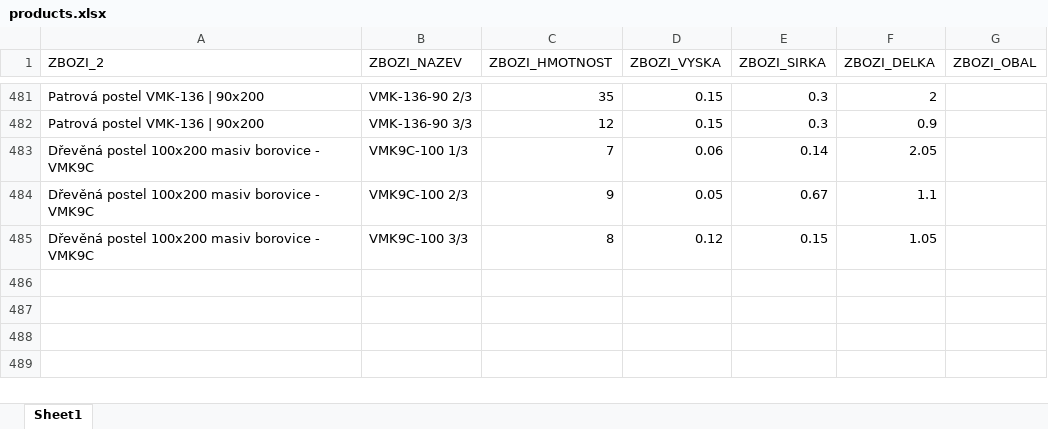
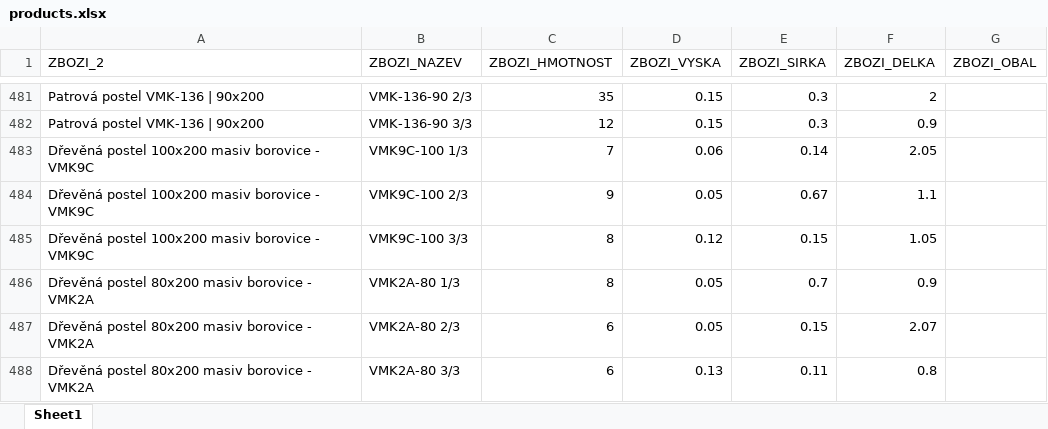
Before and after one commit to xaxamagyar/toptrans-prevodnik, an Excel workbook: products.xlsx, sheet Sheet1, drawn as a sheet; only a part is shown, gaps mark what is left out; values as stored, in another font and other column widths than the file's, no borders; the diff names each change by its address in the sheet, - before the commit and + after, or states it on an @@ line.

Commit message:
Aktualizace katalogu produktů - 27.07.2026 09:55

```diff
--- a/products.xlsx (sheet Sheet1)
+++ b/products.xlsx (sheet Sheet1)
+row 486: Dřevěná postel 80x200 masiv borovice - VMK2A | VMK2A-80 1/3 | 8 | 0.05 | 0.7 | 0.9
+row 487: Dřevěná postel 80x200 masiv borovice - VMK2A | VMK2A-80 2/3 | 6 | 0.05 | 0.15 | 2.07
+row 488: Dřevěná postel 80x200 masiv borovice - VMK2A | VMK2A-80 3/3 | 6 | 0.13 | 0.11 | 0.8
```
